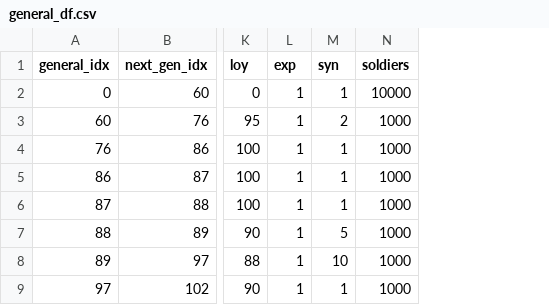
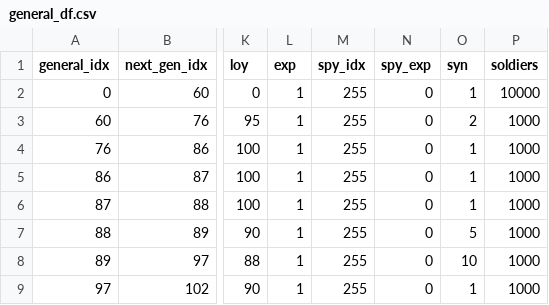
Before and after one commit to kimpro82/MyGame, a CSV file: GamingTools/RTK2/Python/Data/general_df.csv, drawn as a sheet; only a part is shown, gaps mark what is left out; the diff names each change by its address in the sheet, - before the commit and + after, or states it on an @@ line.

Commit message:
Update : general_df.csv

```diff
--- a/GamingTools/RTK2/Python/Data/general_df.csv
+++ b/GamingTools/RTK2/Python/Data/general_df.csv
+column M (spy_idx), rows 2-9: all 255
+column N (spy_exp), rows 2-9: all 0
```
